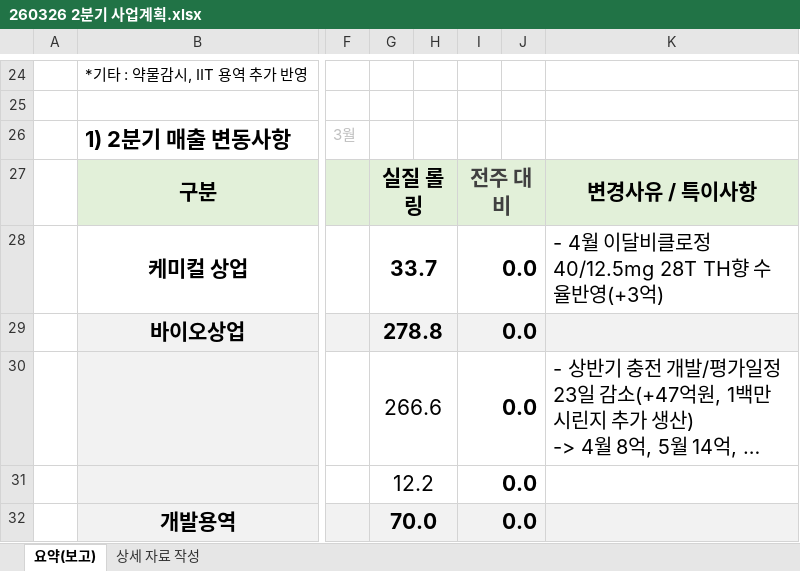
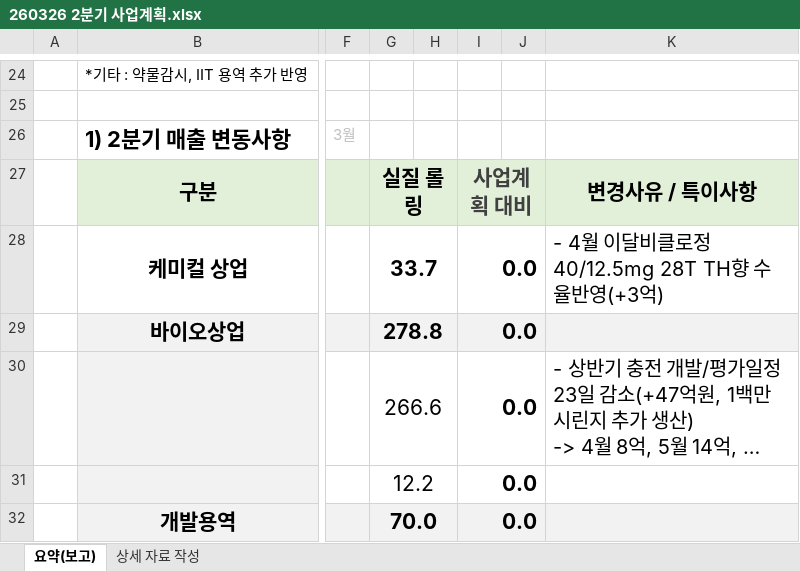
Before and after one commit to hsk5624-creator/DemoAnti260319, an Excel workbook: ManufacturingDashboard/data/매출/260326 2분기 사업계획.xlsx, sheet 요약(보고), drawn as a sheet; only a part is shown, gaps mark what is left out; long unchanged cells end in …; values as stored, in another font and other column widths than the file's, no borders; the diff names each change by its address in the sheet, - before the commit and + after, or states it on an @@ line.

```diff
--- a/ManufacturingDashboard/data/매출/260326 2분기 사업계획.xlsx (sheet 요약(보고))
+++ b/ManufacturingDashboard/data/매출/260326 2분기 사업계획.xlsx (sheet 요약(보고))
-I27: 전주 대비
+I27: 사업계획 대비
```
Also changed, not shown: sheet 상세 자료 작성, charts or pictures, ManufacturingDashboard/data/매출/260326 2분기 실질롤링.xlsx, ManufacturingDashboard/data/매출/주간매출_3월 4주차_(26.03.26 기준).xlsx, 30 other files.
